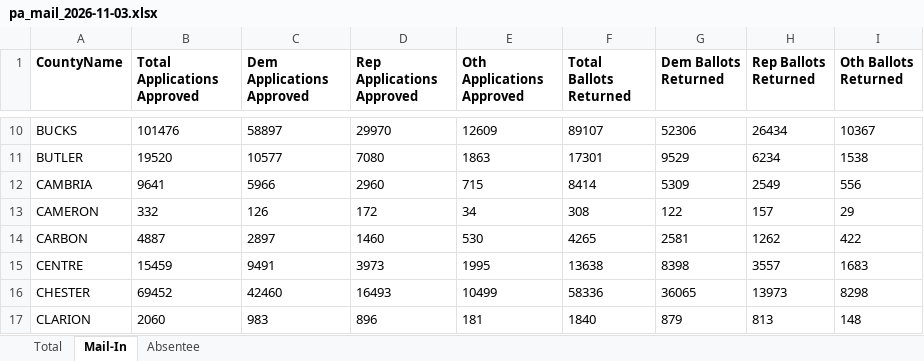
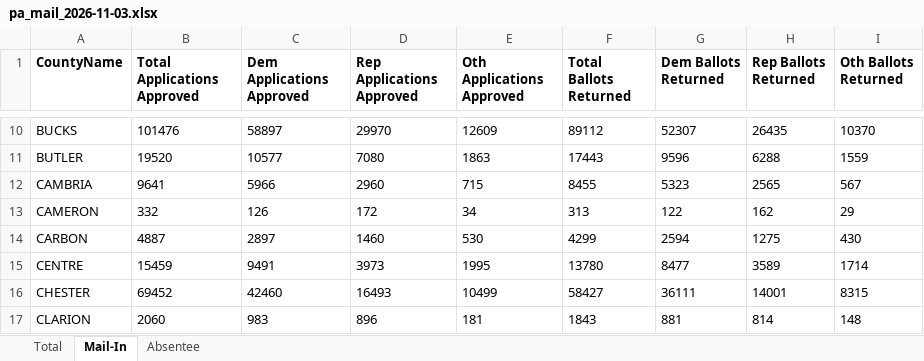
Before and after one commit to DanCunningham22/2026-Midterm, an Excel workbook: pipeline/data/earlyvote/2026/pa_mail_2026-11-03.xlsx, sheet Mail-In, drawn as a sheet; only a part is shown, gaps mark what is left out; values as stored, in another font and other column widths than the file's, no borders; the diff covers the shown part only; the diff names each change by its address in the sheet, - before the commit and + after, or states it on an @@ line.

```diff
--- a/pipeline/data/earlyvote/2026/pa_mail_2026-11-03.xlsx (sheet Mail-In)
+++ b/pipeline/data/earlyvote/2026/pa_mail_2026-11-03.xlsx (sheet Mail-In)
-F10 (Total Ballots Returned): 89107
+F10 (Total Ballots Returned): 89112
-G10 (Dem Ballots Returned): 52306
+G10 (Dem Ballots Returned): 52307
-H10 (Rep Ballots Returned): 26434
+H10 (Rep Ballots Returned): 26435
-I10 (Oth Ballots Returned): 10367
+I10 (Oth Ballots Returned): 10370
-F11 (Total Ballots Returned): 17301
+F11 (Total Ballots Returned): 17443
-G11 (Dem Ballots Returned): 9529
+G11 (Dem Ballots Returned): 9596
-H11 (Rep Ballots Returned): 6234
+H11 (Rep Ballots Returned): 6288
-I11 (Oth Ballots Returned): 1538
+I11 (Oth Ballots Returned): 1559
-F12 (Total Ballots Returned): 8414
+F12 (Total Ballots Returned): 8455
-G12 (Dem Ballots Returned): 5309
+G12 (Dem Ballots Returned): 5323
-H12 (Rep Ballots Returned): 2549
+H12 (Rep Ballots Returned): 2565
-I12 (Oth Ballots Returned): 556
+I12 (Oth Ballots Returned): 567
-F13 (Total Ballots Returned): 308
+F13 (Total Ballots Returned): 313
-H13 (Rep Ballots Returned): 157
+H13 (Rep Ballots Returned): 162
-F14 (Total Ballots Returned): 4265
+F14 (Total Ballots Returned): 4299
-G14 (Dem Ballots Returned): 2581
+G14 (Dem Ballots Returned): 2594
-H14 (Rep Ballots Returned): 1262
+H14 (Rep Ballots Returned): 1275
-I14 (Oth Ballots Returned): 422
+I14 (Oth Ballots Returned): 430
-F15 (Total Ballots Returned): 13638
+F15 (Total Ballots Returned): 13780
-G15 (Dem Ballots Returned): 8398
+G15 (Dem Ballots Returned): 8477
-H15 (Rep Ballots Returned): 3557
+H15 (Rep Ballots Returned): 3589
-I15 (Oth Ballots Returned): 1683
+I15 (Oth Ballots Returned): 1714
-F16 (Total Ballots Returned): 58336
+F16 (Total Ballots Returned): 58427
-G16 (Dem Ballots Returned): 36065
+G16 (Dem Ballots Returned): 36111
-H16 (Rep Ballots Returned): 13973
+H16 (Rep Ballots Returned): 14001
-I16 (Oth Ballots Returned): 8298
+I16 (Oth Ballots Returned): 8315
-F17 (Total Ballots Returned): 1840
+F17 (Total Ballots Returned): 1843
-G17 (Dem Ballots Returned): 879
+G17 (Dem Ballots Returned): 881
-H17 (Rep Ballots Returned): 813
+H17 (Rep Ballots Returned): 814
```
Also changed, not shown: 203 edited cells elsewhere in this sheet, sheet Total, sheet Absentee, 6 other files.
